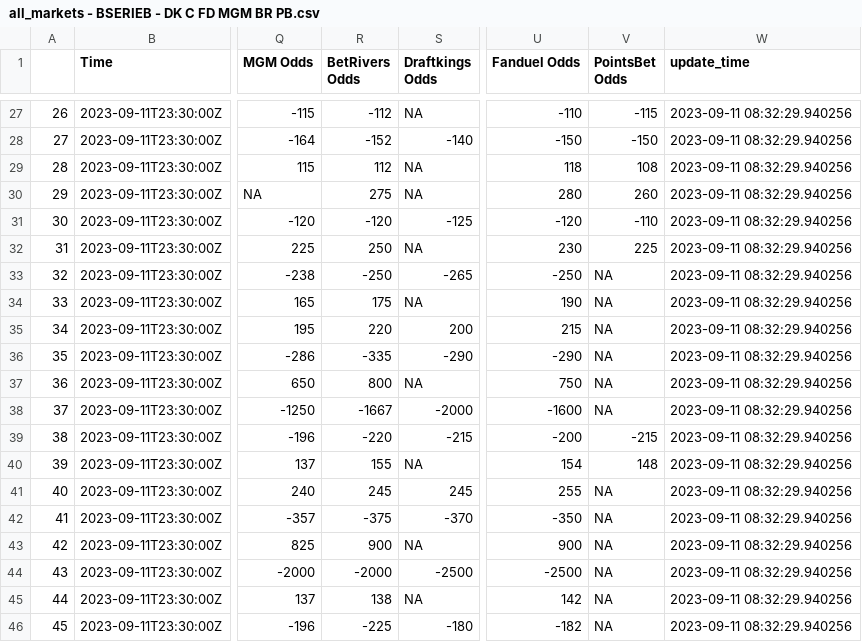
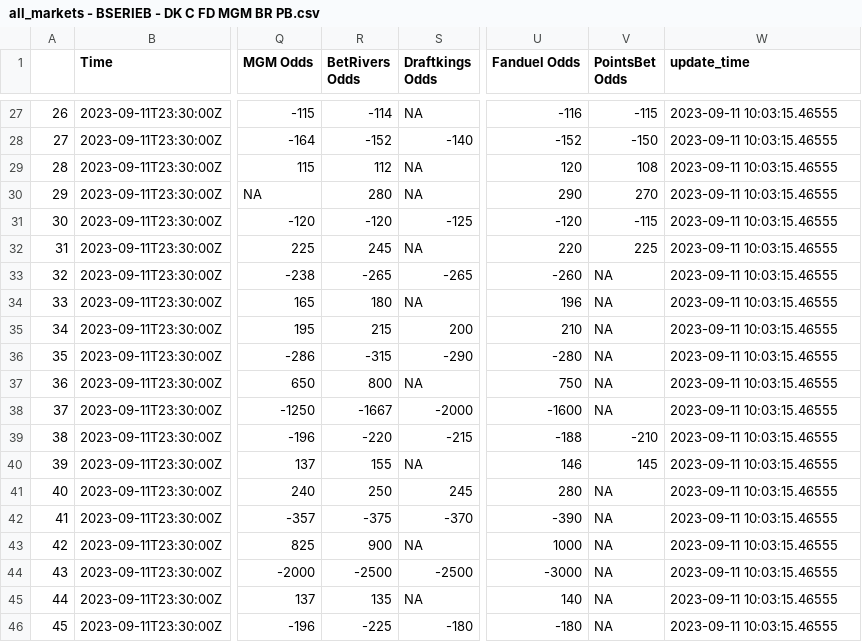
Before and after one commit to mbrownsword/Soccer_Models, a CSV file: all_markets - BSERIEB - DK C FD MGM BR PB.csv, drawn as a sheet; only a part is shown, gaps mark what is left out; the diff covers the shown part only; the diff names each change by its address in the sheet, - before the commit and + after, or states it on an @@ line.

```diff
--- a/all_markets - BSERIEB - DK C FD MGM BR PB.csv
+++ b/all_markets - BSERIEB - DK C FD MGM BR PB.csv
-R27 (BetRivers Odds): -112
+R27 (BetRivers Odds): -114
-U27 (Fanduel Odds): -110
+U27 (Fanduel Odds): -116
-W27:W46 (update_time): 2023-09-11 08:32:29.940256
+W27:W46 (update_time): 2023-09-11 10:03:15.46555
-U28 (Fanduel Odds): -150
+U28 (Fanduel Odds): -152
-U29 (Fanduel Odds): 118
+U29 (Fanduel Odds): 120
-R30 (BetRivers Odds): 275
+R30 (BetRivers Odds): 280
-U30 (Fanduel Odds): 280
+U30 (Fanduel Odds): 290
-V30 (PointsBet Odds): 260
+V30 (PointsBet Odds): 270
-V31 (PointsBet Odds): -110
+V31 (PointsBet Odds): -115
-R32 (BetRivers Odds): 250
+R32 (BetRivers Odds): 245
-U32 (Fanduel Odds): 230
+U32 (Fanduel Odds): 220
-R33 (BetRivers Odds): -250
+R33 (BetRivers Odds): -265
-U33 (Fanduel Odds): -250
+U33 (Fanduel Odds): -260
-R34 (BetRivers Odds): 175
+R34 (BetRivers Odds): 180
-U34 (Fanduel Odds): 190
+U34 (Fanduel Odds): 196
-R35 (BetRivers Odds): 220
+R35 (BetRivers Odds): 215
-U35 (Fanduel Odds): 215
+U35 (Fanduel Odds): 210
-R36 (BetRivers Odds): -335
+R36 (BetRivers Odds): -315
-U36 (Fanduel Odds): -290
+U36 (Fanduel Odds): -280
-U39 (Fanduel Odds): -200
+U39 (Fanduel Odds): -188
-V39 (PointsBet Odds): -215
+V39 (PointsBet Odds): -210
-U40 (Fanduel Odds): 154
+U40 (Fanduel Odds): 146
-V40 (PointsBet Odds): 148
+V40 (PointsBet Odds): 145
-R41 (BetRivers Odds): 245
+R41 (BetRivers Odds): 250
-U41 (Fanduel Odds): 255
+U41 (Fanduel Odds): 280
-U42 (Fanduel Odds): -350
+U42 (Fanduel Odds): -390
-U43 (Fanduel Odds): 900
+U43 (Fanduel Odds): 1000
-R44 (BetRivers Odds): -2000
+R44 (BetRivers Odds): -2500
-U44 (Fanduel Odds): -2500
+U44 (Fanduel Odds): -3000
-R45 (BetRivers Odds): 138
+R45 (BetRivers Odds): 135
-U45 (Fanduel Odds): 142
+U45 (Fanduel Odds): 140
-U46 (Fanduel Odds): -182
+U46 (Fanduel Odds): -180
```
Also changed, not shown: 55 edited cells elsewhere in this file.
